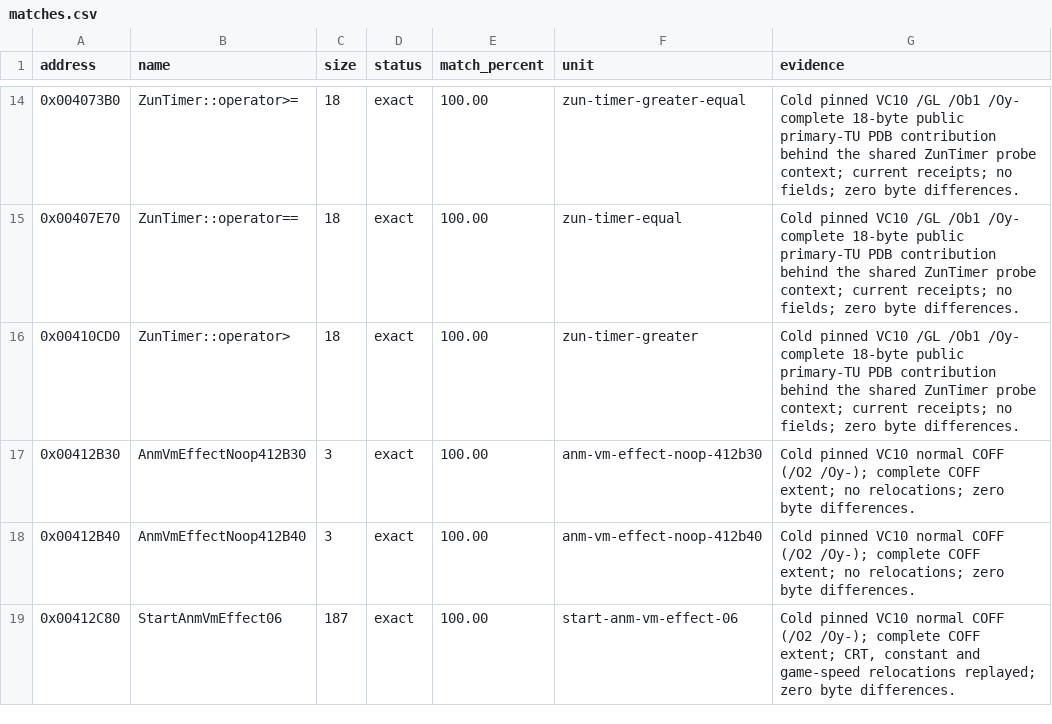
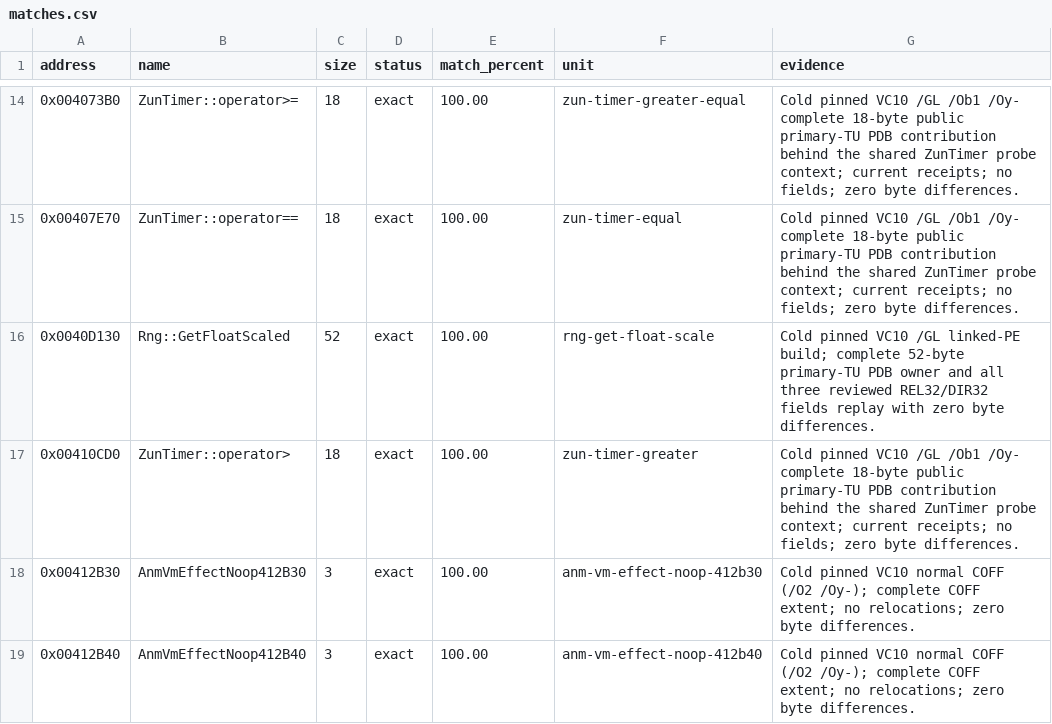
Before and after one commit to N0zoM1z0/th128, a CSV file: config/matches.csv, drawn as a sheet; only a part is shown, gaps mark what is left out; the shorter side is filled out with more unchanged rows.

Commit message:
gpt-web: recover scaled unsigned RNG helper exactly

```diff
--- a/config/matches.csv
+++ b/config/matches.csv
@@ -15,2 +15,3 @@ address,name,size,status,match_percent,unit,evidence
 0x00407E70,ZunTimer::operator==,18,exact,100.00,zun-timer-equal,Cold pinned VC10 /GL /Ob1 /Oy- complete 18-byte public primary-TU PDB contribution behind the shared ZunTimer probe context; current receipts; no fields; zero byte differences.
+0x0040D130,Rng::GetFloatScaled,52,exact,100.00,rng-get-float-scale,Cold pinned VC10 /GL linked-PE build; complete 52-byte primary-TU PDB owner and all three reviewed REL32/DIR32 fields replay with zero byte differences.
 0x00410CD0,ZunTimer::operator>,18,exact,100.00,zun-timer-greater,Cold pinned VC10 /GL /Ob1 /Oy- complete 18-byte public primary-TU PDB contribution behind the shared ZunTimer probe context; current receipts; no fields; zero byte differences.
```
Also changed, not shown: config/function-boundaries.csv, config/implemented.csv, 10 other files.
